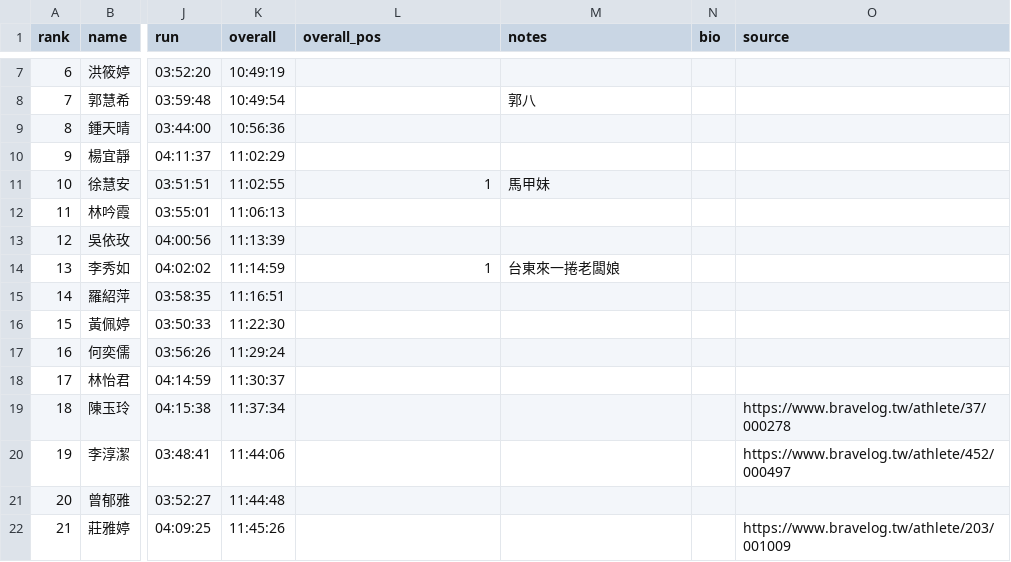
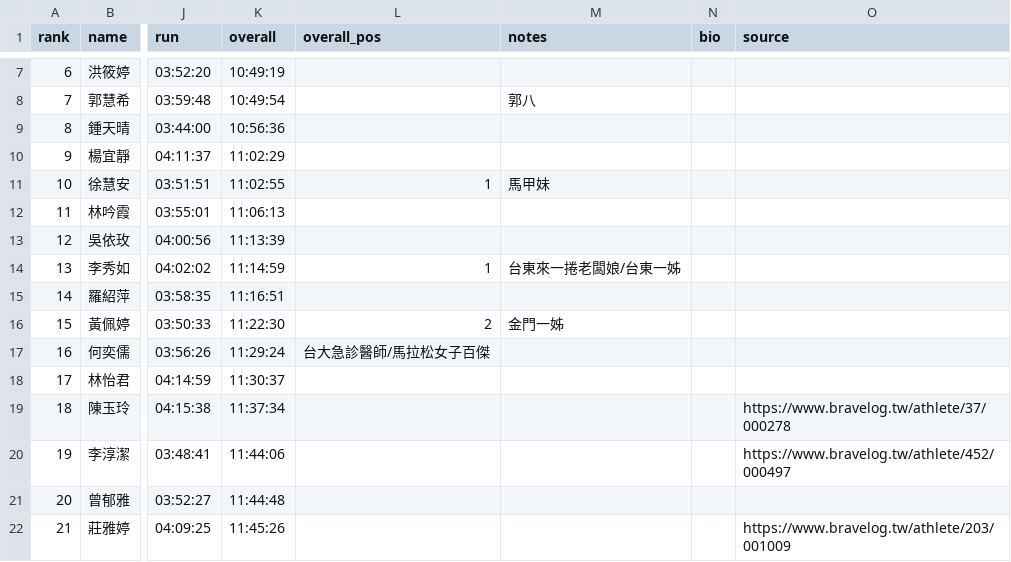
Before and after one commit to alan-1919/tri-ranking, a CSV file: rankings.csv, drawn as a sheet; only a part is shown, gaps mark what is left out; the diff names each change by its address in the sheet, - before the commit and + after, or states it on an @@ line.

Commit message:
Update rankings.csv

```diff
--- a/rankings.csv
+++ b/rankings.csv
-M14 (notes): 台東來一捲老闆娘
+M14 (notes): 台東來一捲老闆娘/台東一姊
-L16 (overall_pos): (empty)
+L16 (overall_pos): 2
-M16 (notes): (empty)
+M16 (notes): 金門一姊
-L17 (overall_pos): (empty)
+L17 (overall_pos): 台大急診醫師/馬拉松女子百傑
```
